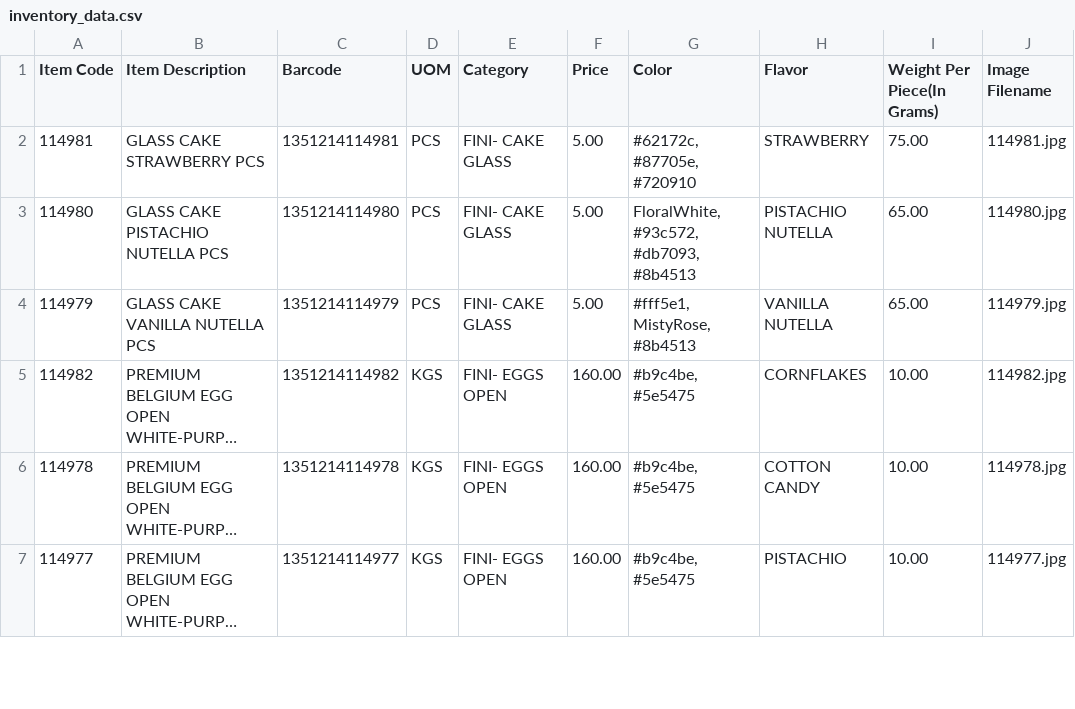
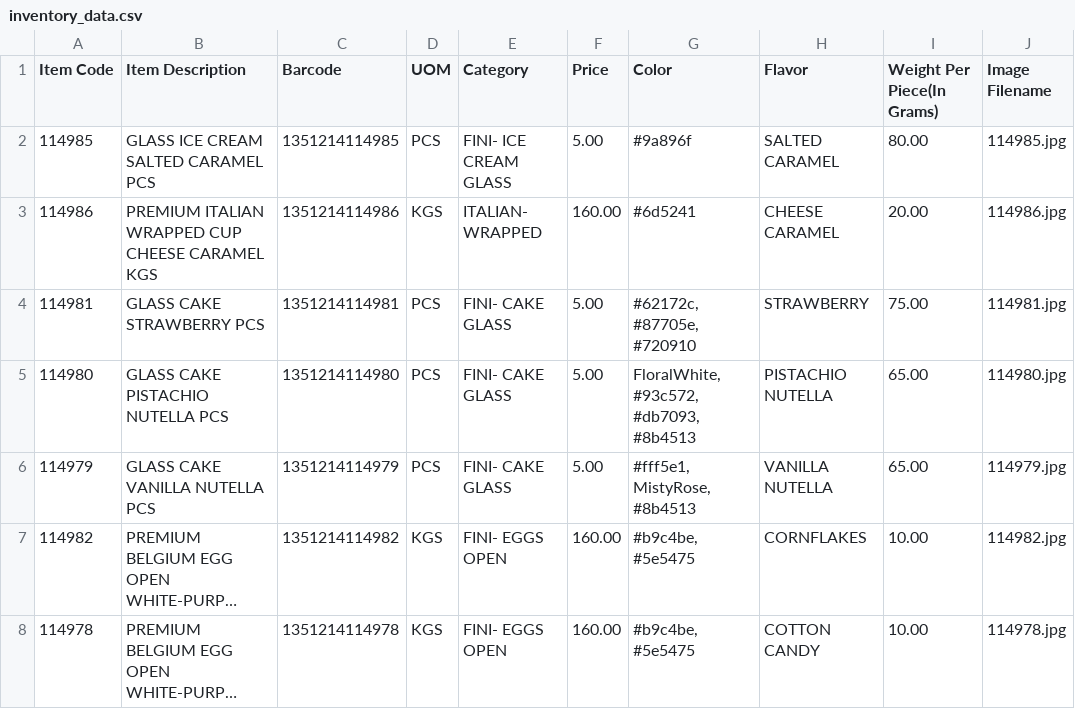
Before and after one commit to inventory-choco/inventory-catalogue-website, a CSV file: inventory_data.csv, drawn as a sheet; only a part is shown; the shorter side is filled out with more unchanged rows; long unchanged cells end in ….

Commit message:
item update

```diff
--- a/inventory_data.csv
+++ b/inventory_data.csv
@@ -1,2 +1,4 @@
 Item Code,Item Description,Barcode,UOM,Category,Price,Color,Flavor,Weight Per Piece(In Grams),Image Filename
+114985,GLASS ICE CREAM SALTED CARAMEL PCS,1351214114985,PCS,FINI- ICE CREAM GLASS,5.00,#9a896f,SALTED CARAMEL,80.00,114985.jpg
+114986,PREMIUM ITALIAN WRAPPED CUP CHEESE CARAMEL KGS,1351214114986,KGS,ITALIAN- WRAPPED,160.00,#6d5241,CHEESE CARAMEL,20.00,114986.jpg
 114981,GLASS CAKE STRAWBERRY PCS,1351214114981,PCS,FINI- CAKE GLASS,5.00,"#62172c, #87705e, #720910",STRAWBERRY,75.00,114981.jpg
```
Also changed, not shown: 2 other files.
